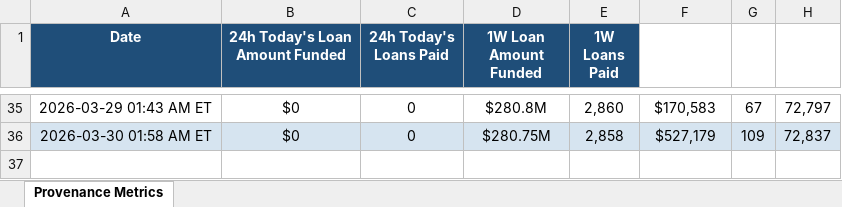
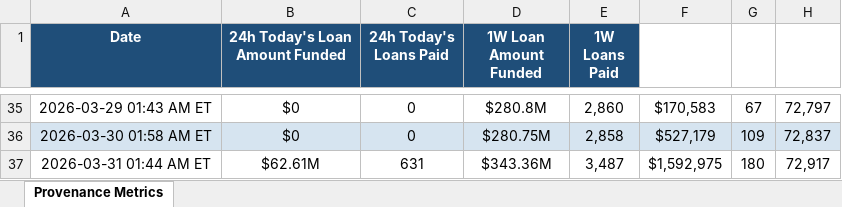
Before and after one commit to iehuanchong/Figure-Scraper, an Excel workbook: provenance_metrics.xlsx, sheet Provenance Metrics, drawn as a sheet; only a part is shown, gaps mark what is left out; values as stored, in another font and other column widths than the file's, no borders; the diff names each change by its address in the sheet, - before the commit and + after, or states it on an @@ line.

```diff
--- a/provenance_metrics.xlsx (sheet Provenance Metrics)
+++ b/provenance_metrics.xlsx (sheet Provenance Metrics)
+row 37: 2026-03-31 01:44 AM ET | $62.61M | 631 | $343.36M | 3,487 | $1,592,975 | 180 | 72,917
```
Also changed, not shown: 1 other file.
